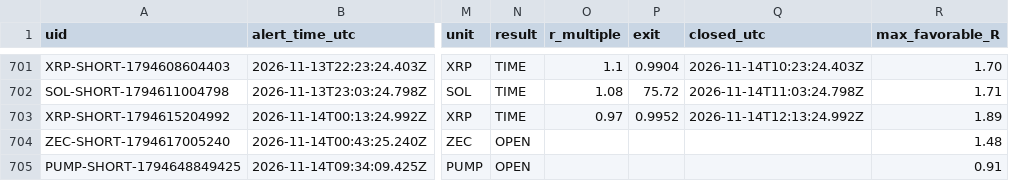
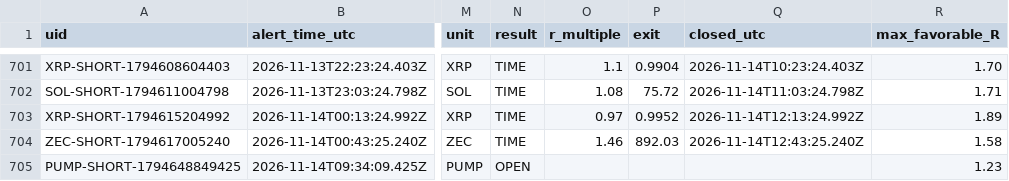
Before and after one commit to dan-spe06/surge-radar, a CSV file: data/history.csv, drawn as a sheet; only a part is shown, gaps mark what is left out; the diff names each change by its address in the sheet, - before the commit and + after, or states it on an @@ line.

```diff
--- a/data/history.csv
+++ b/data/history.csv
-N704 (result): OPEN
+N704 (result): TIME
-O704 (r_multiple): (empty)
+O704 (r_multiple): 1.46
-P704 (exit): (empty)
+P704 (exit): 892.03
-Q704 (closed_utc): (empty)
+Q704 (closed_utc): 2026-11-14T12:43:25.240Z
-R704 (max_favorable_R): 1.48
+R704 (max_favorable_R): 1.58
-R705 (max_favorable_R): 0.91
+R705 (max_favorable_R): 1.23
```
Also changed, not shown: 3 other files.
